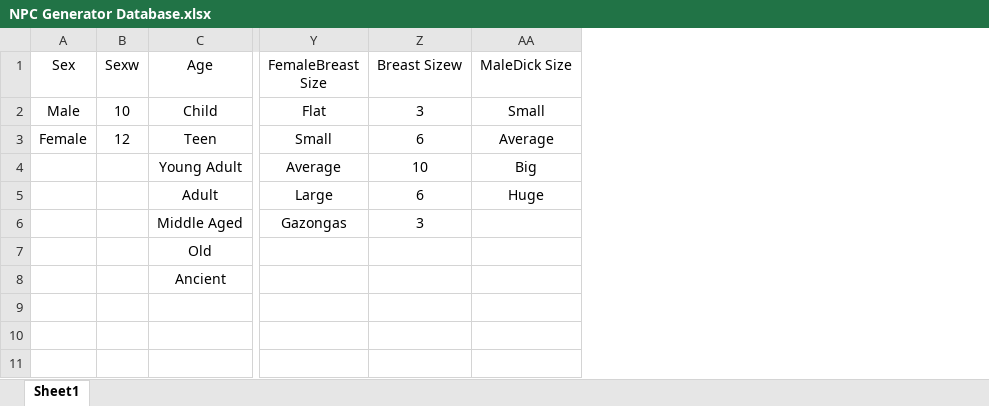
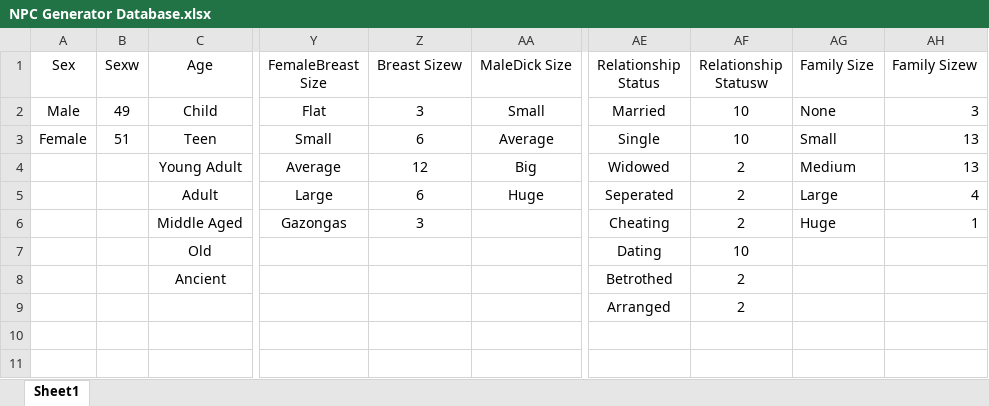
Before and after one commit to Bonkahe/DMmaps, an Excel workbook: NPC Generator Database.xlsx, sheet Sheet1, drawn as a sheet; only a part is shown, gaps mark what is left out; values as stored, in another font and other column widths than the file's, no borders; charts and pictures not drawn; the diff names each change by its address in the sheet, - before the commit and + after, or states it on an @@ line.

```diff
--- a/NPC Generator Database.xlsx (sheet Sheet1)
+++ b/NPC Generator Database.xlsx (sheet Sheet1)
+column AE (Relationship Status), rows 2-9: Married | Single | Widowed | Seperated | Cheating | Dating | Betrothed | Arranged
+column AF (Relationship Statusw), rows 2-9: 10 | 10 | 2 | 2 | 2 | 10 | 2 | 2
+column AG (Family Size), rows 2-6: None | Small | Medium | Large | Huge
+column AH (Family Sizew), rows 2-6: 3 | 13 | 13 | 4 | 1
-B2 (Sexw): 10
+B2 (Sexw): 49
-B3 (Sexw): 12
+B3 (Sexw): 51
-Z4 (Breast Sizew): 10
+Z4 (Breast Sizew): 12
```
Also changed, not shown: 10 other files.
